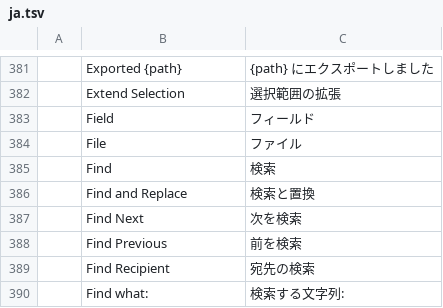
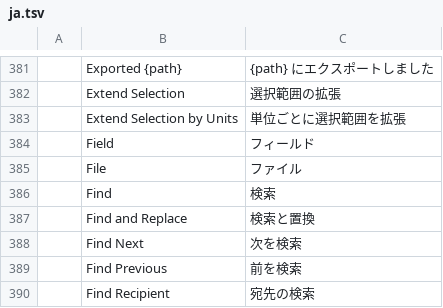
Before and after one commit to 0x-fork/wordcraft, a TSV file: crates/ui-egui/src/i18n/ja.tsv, drawn as a sheet; only a part is shown, gaps mark what is left out; the shorter side is filled out with more unchanged rows; the diff names each change by its address in the sheet, - before the commit and + after, or states it on an @@ line.

```diff
--- a/crates/ui-egui/src/i18n/ja.tsv
+++ b/crates/ui-egui/src/i18n/ja.tsv
+row 383:  | Extend Selection by Units | 単位ごとに選択範囲を拡張
```
Also changed, not shown: crates/ui-egui/src/i18n/es.tsv, crates/ui-egui/src/i18n/ru.tsv, 13 other files.
